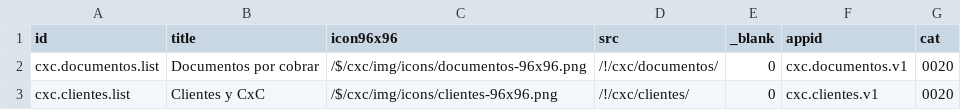
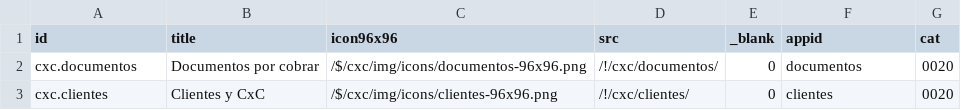
Before and after one commit to Induxsoft/cxc, a CSV file: src/cxc/_install/app_info/sys_app_shortcut.csv, drawn as a sheet.

```diff
--- a/src/cxc/_install/app_info/sys_app_shortcut.csv
+++ b/src/cxc/_install/app_info/sys_app_shortcut.csv
@@ -1,3 +1,3 @@
 "id","title","icon96x96","src","_blank","appid","cat"
-"cxc.documentos.list","Documentos por cobrar","/$/cxc/img/icons/documentos-96x96.png","/!/cxc/documentos/","0","cxc.documentos.v1","0020"
-"cxc.clientes.list","Clientes y CxC","/$/cxc/img/icons/clientes-96x96.png","/!/cxc/clientes/","0","cxc.clientes.v1","0020"
+"cxc.documentos","Documentos por cobrar","/$/cxc/img/icons/documentos-96x96.png","/!/cxc/documentos/","0","documentos","0020"
+"cxc.clientes","Clientes y CxC","/$/cxc/img/icons/clientes-96x96.png","/!/cxc/clientes/","0","clientes","0020"
```
Also changed, not shown: src/cxc/_install/app_info/sys_app_catalog.csv.
